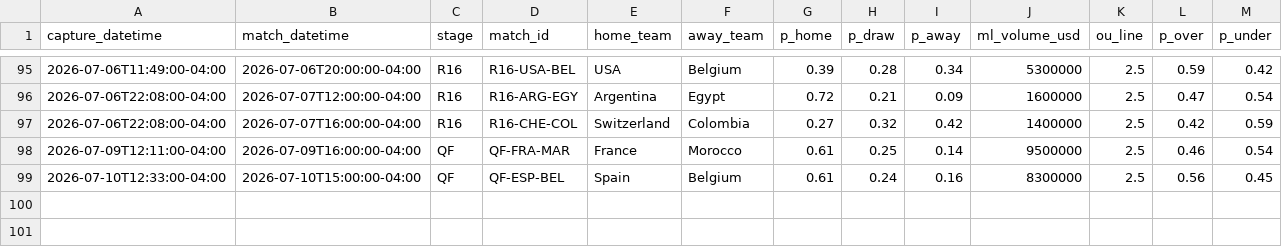
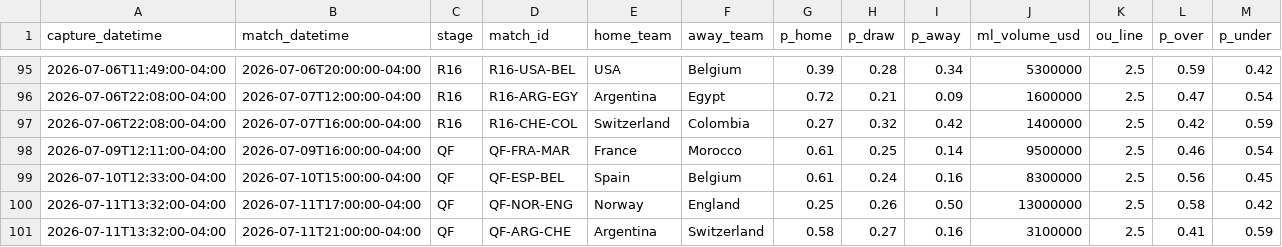
Before and after one commit to julianher/worldcup-2026-polla, a CSV file: data/match_odds_polymarket.csv, drawn as a sheet; only a part is shown, gaps mark what is left out; rows hold the shown columns only; the diff names each change by its address in the sheet, - before the commit and + after, or states it on an @@ line.

```diff
--- a/data/match_odds_polymarket.csv
+++ b/data/match_odds_polymarket.csv
+row 100: 2026-07-11T13:32:00-04:00 | 2026-07-11T17:00:00-04:00 | QF | QF-NOR-ENG | Norway | England | 0.25 | 0.26 | 0.50 | 13000000 | 2.5 | 0.58 | 0.42
+row 101: 2026-07-11T13:32:00-04:00 | 2026-07-11T21:00:00-04:00 | QF | QF-ARG-CHE | Argentina | Switzerland | 0.58 | 0.27 | 0.16 | 3100000 | 2.5 | 0.41 | 0.59
```
Also changed, not shown: data/match_odds_codere.csv, 3 other files.
